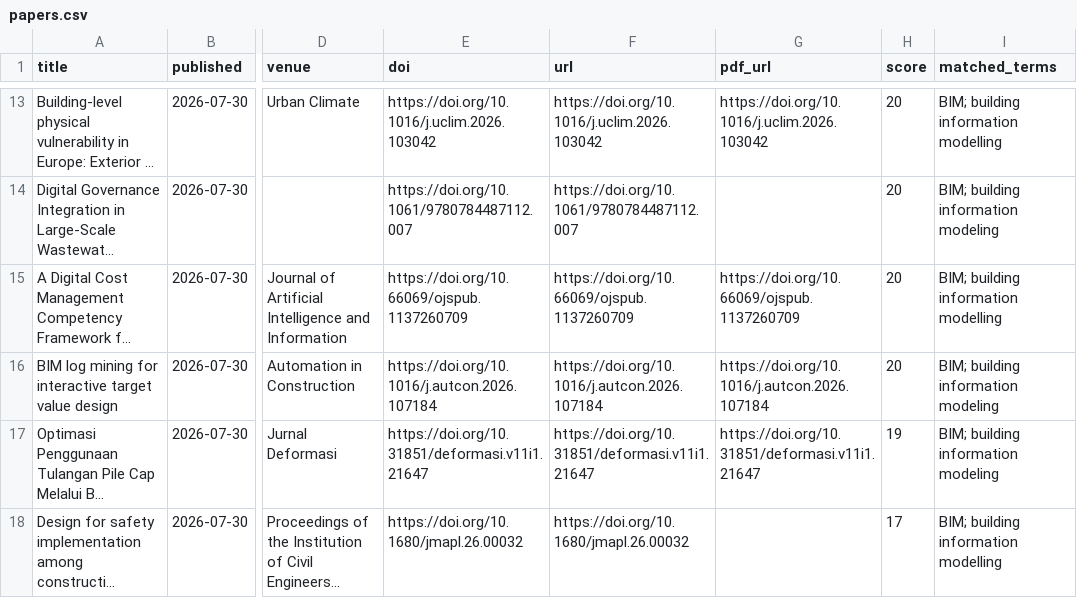
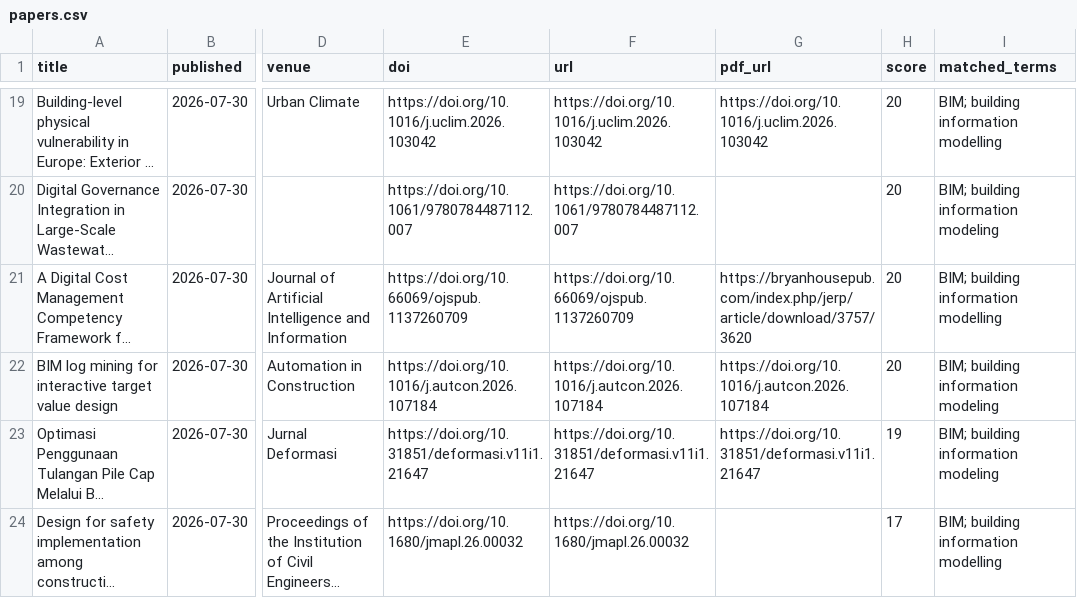
Before and after one commit to HexWillAppear/bim-ifc-paper-radar, a CSV file: data/papers.csv, drawn as a sheet; only a part is shown, gaps mark what is left out; long unchanged cells end in …; addresses are those after the commit; the diff covers the shown part only; the diff names each change by its address in the sheet, - before the commit and + after, or states it on an @@ line.

```diff
--- a/data/papers.csv
+++ b/data/papers.csv
-G21 (pdf_url): https://doi.org/10.66069/ojspub.1137260709
+G21 (pdf_url): https://bryanhousepub.com/index.php/jerp/article/download/3757/3620
```
Also changed, not shown: 8 added rows, 2 removed rows and 3 edited cells elsewhere in this file, data/self-evolving-agent/papers.csv, 6 other files.
